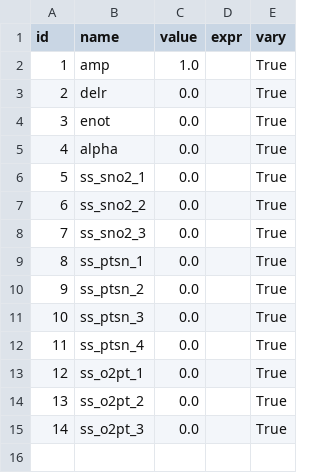
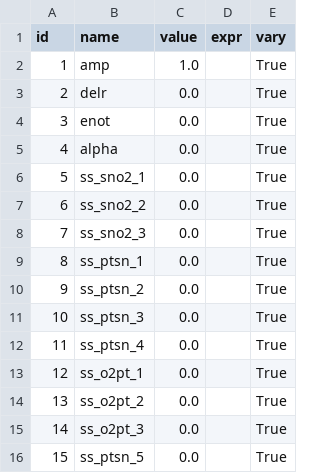
Before and after one commit to UK-Catalysis-Hub/XAS-Workflow-Demo, a CSV file: larch_workflow/SnK_edge_gds.csv, drawn as a sheet.

```diff
--- a/larch_workflow/SnK_edge_gds.csv
+++ b/larch_workflow/SnK_edge_gds.csv
@@ -15 +15,2 @@ id,name,value,expr,vary
 14,ss_o2pt_3,0.0,,True
+15,ss_ptsn_5,0.0,,True
```
Also changed, not shown: larch_workflow/SnK_edge_sp.csv, 3 other files.
